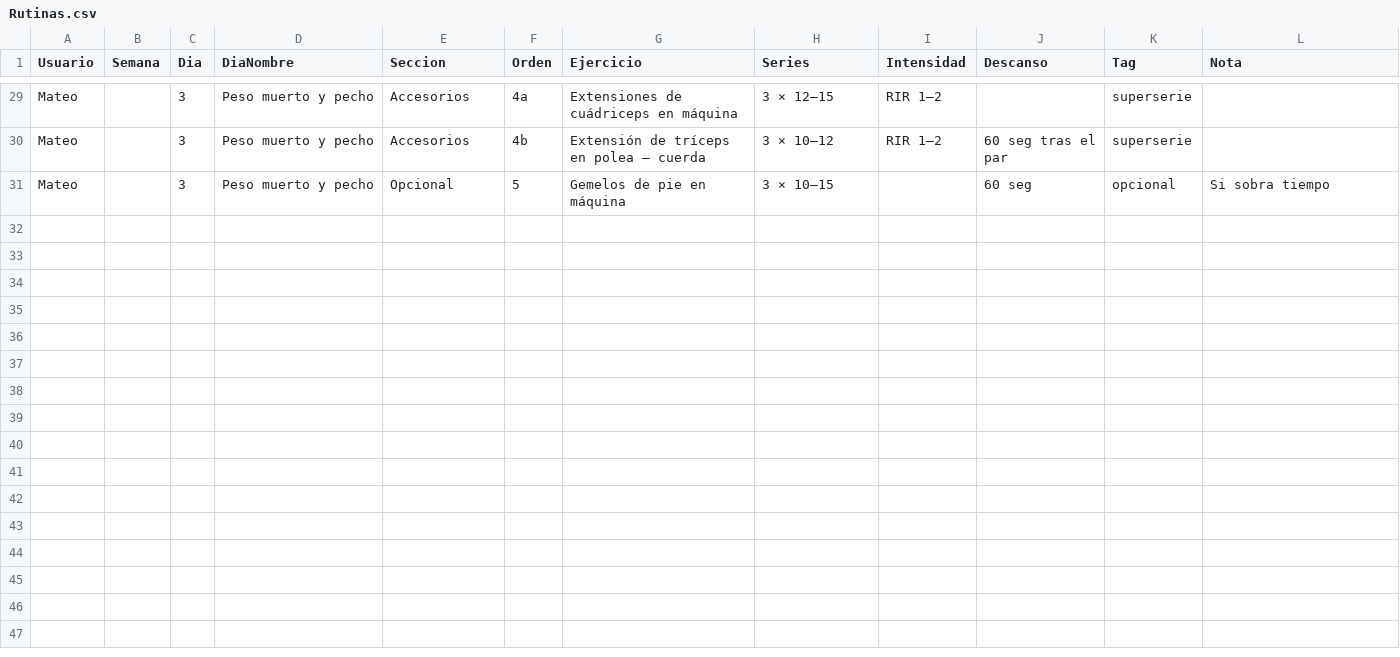
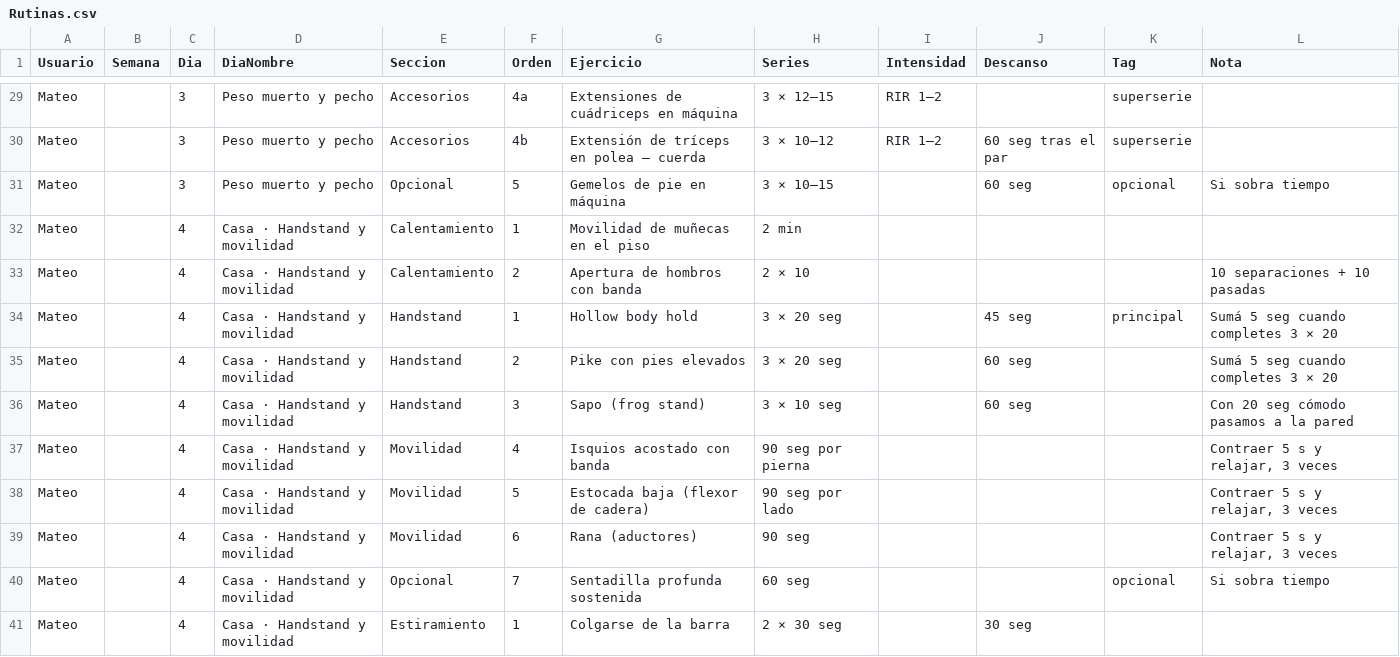
Before and after one commit to mateooppen/Rutina-Tracker, a CSV file: plantilla/Rutinas.csv, drawn as a sheet; only a part is shown, gaps mark what is left out; the diff names each change by its address in the sheet, - before the commit and + after, or states it on an @@ line.

```diff
--- a/plantilla/Rutinas.csv
+++ b/plantilla/Rutinas.csv
+row 32: Mateo |  | 4 | Casa · Handstand y movilidad | Calentamiento | 1 | Movilidad de muñecas en el piso | 2 min
+row 33: Mateo |  | 4 | Casa · Handstand y movilidad | Calentamiento | 2 | Apertura de hombros con banda | 2 × 10 |  |  |  | 10 separaciones + 10 pasadas
+row 34: Mateo |  | 4 | Casa · Handstand y movilidad | Handstand | 1 | Hollow body hold | 3 × 20 seg |  | 45 seg | principal | Sumá 5 seg cuando completes 3 × 20
+row 35: Mateo |  | 4 | Casa · Handstand y movilidad | Handstand | 2 | Pike con pies elevados | 3 × 20 seg |  | 60 seg |  | Sumá 5 seg cuando completes 3 × 20
+row 36: Mateo |  | 4 | Casa · Handstand y movilidad | Handstand | 3 | Sapo (frog stand) | 3 × 10 seg |  | 60 seg |  | Con 20 seg cómodo pasamos a la pared
+row 37: Mateo |  | 4 | Casa · Handstand y movilidad | Movilidad | 4 | Isquios acostado con banda | 90 seg por pierna |  |  |  | Contraer 5 s y relajar, 3 veces
+row 38: Mateo |  | 4 | Casa · Handstand y movilidad | Movilidad | 5 | Estocada baja (flexor de cadera) | 90 seg por lado |  |  |  | Contraer 5 s y relajar, 3 veces
+row 39: Mateo |  | 4 | Casa · Handstand y movilidad | Movilidad | 6 | Rana (aductores) | 90 seg |  |  |  | Contraer 5 s y relajar, 3 veces
+row 40: Mateo |  | 4 | Casa · Handstand y movilidad | Opcional | 7 | Sentadilla profunda sostenida | 60 seg |  |  | opcional | Si sobra tiempo
+row 41: Mateo |  | 4 | Casa · Handstand y movilidad | Estiramiento | 1 | Colgarse de la barra | 2 × 30 seg |  | 30 seg
```
Also changed, not shown: plantilla/Ejercicios.csv, 15 other files.
